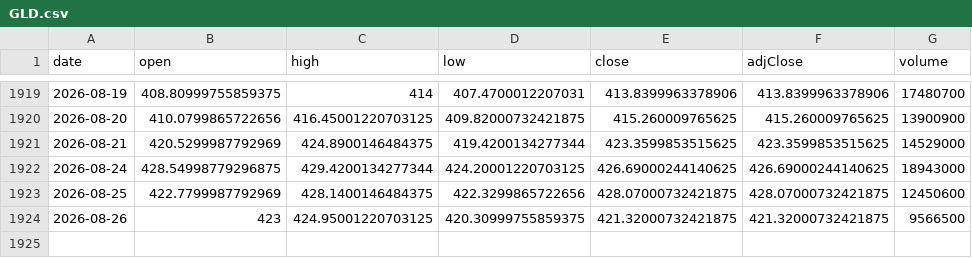
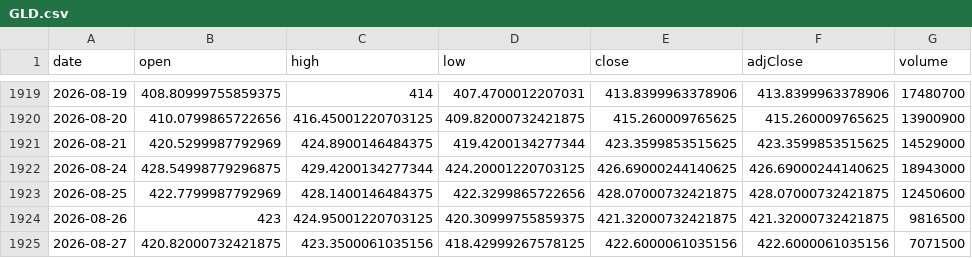
Before and after one commit to chrysaora5147/Oracle-Arena, a CSV file: data/prices/GLD.csv, drawn as a sheet; only a part is shown, gaps mark what is left out.

```diff
--- a/data/prices/GLD.csv
+++ b/data/prices/GLD.csv
@@ -1923,2 +1923,3 @@ date,open,high,low,close,adjClose,volume
 2026-08-25,422.7799987792969,428.1400146484375,422.3299865722656,428.07000732421875,428.07000732421875,12450600
-2026-08-26,423,424.95001220703125,420.30999755859375,421.32000732421875,421.32000732421875,9566500
+2026-08-26,423,424.95001220703125,420.30999755859375,421.32000732421875,421.32000732421875,9816500
+2026-08-27,420.82000732421875,423.3500061035156,418.42999267578125,422.6000061035156,422.6000061035156,7071500
```
Also changed, not shown: data/prices/QQQ.csv, data/prices/SPY.csv.
